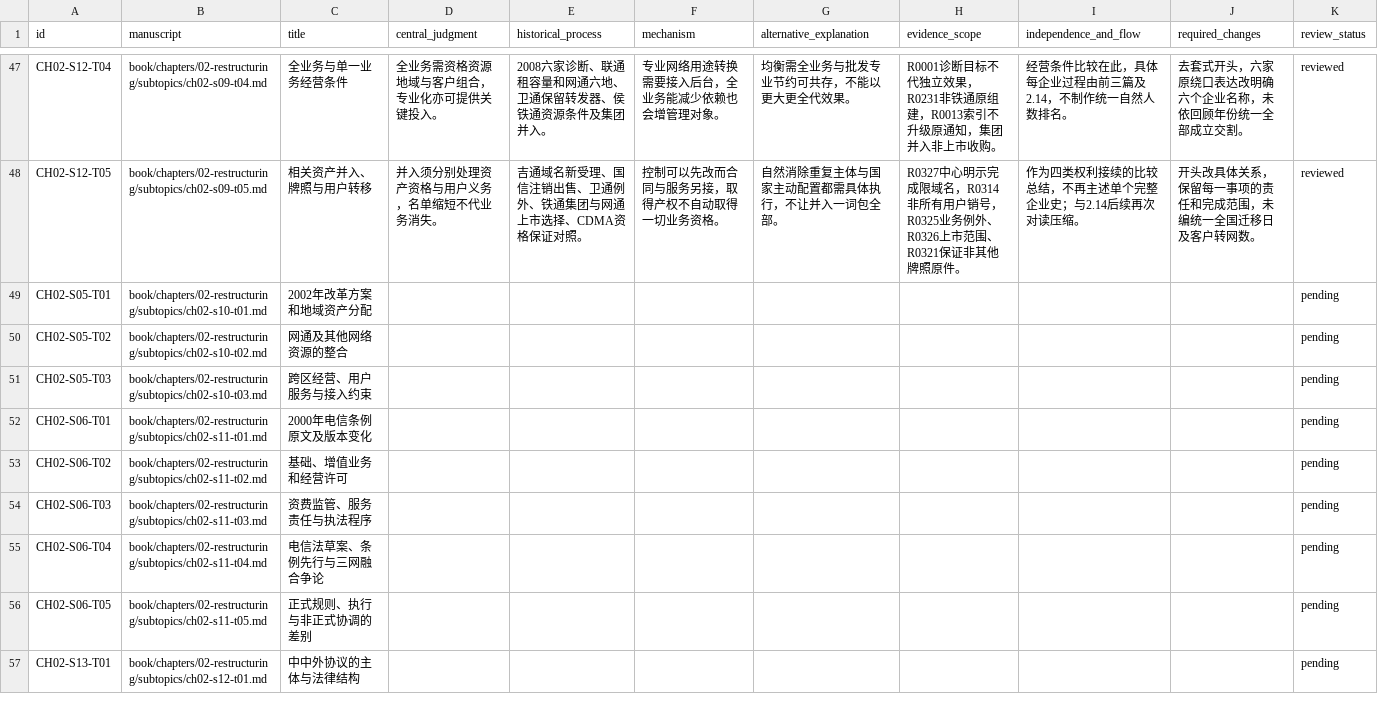
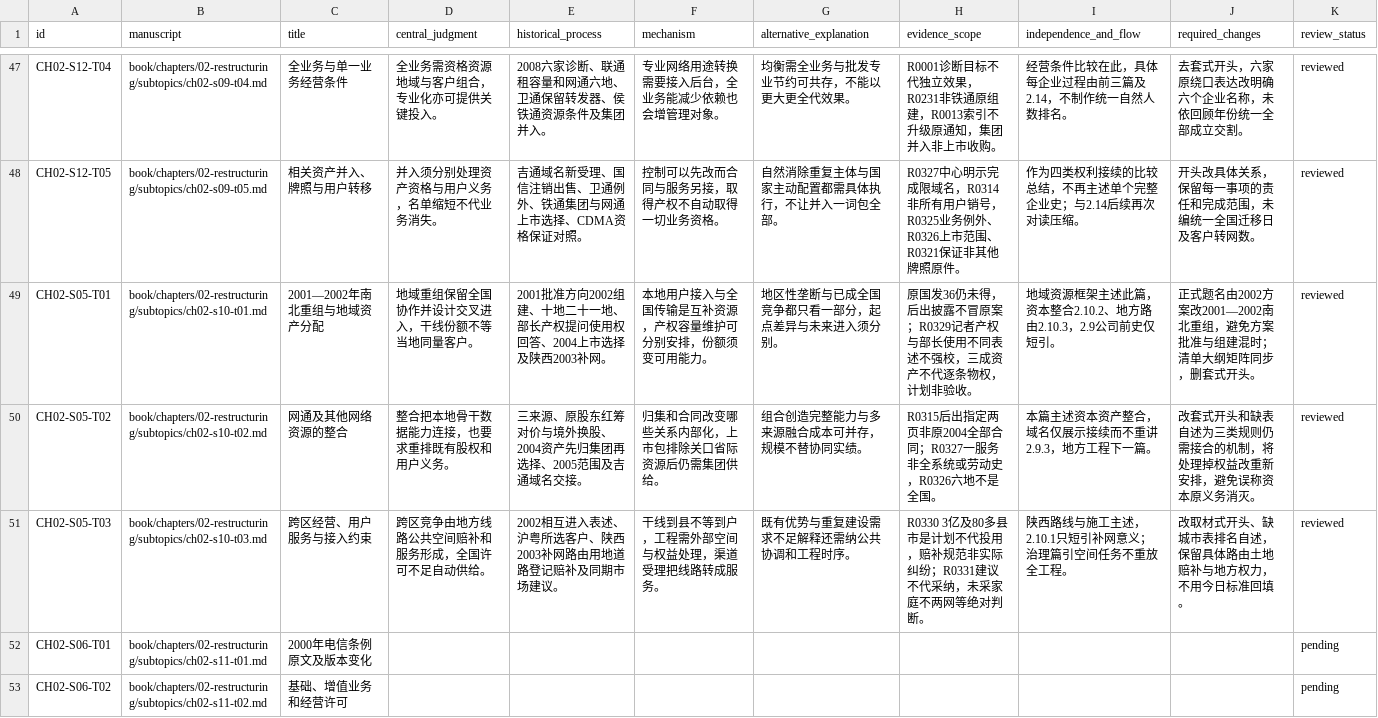
Before and after one commit to pty819/order-of-connectivity, a CSV file: research/chapter-02-integrated-audit.csv, drawn as a sheet; only a part is shown, gaps mark what is left out; the shorter side is filled out with more unchanged rows.

Commit message:
Review north south restructuring boundaries and local network entry

```diff
--- a/research/chapter-02-integrated-audit.csv
+++ b/research/chapter-02-integrated-audit.csv
@@ -48,5 +48,5 @@ CH02-S12-T04,book/chapters/02-restructuring/subtopics/ch02-s09-t04.md,全业务
 CH02-S12-T05,book/chapters/02-restructuring/subtopics/ch02-s09-t05.md,相关资产并入、牌照与用户转移,并入须分别处理资产资格与用户义务，名单缩短不代业务消失。,吉通域名新受理、国信注销出售、卫通例外、铁通集团与网通上市选择、CDMA资格保证对照。,控制可以先改而合同与服务另接，取得产权不自动取得一切业务资格。,自然消除重复主体与国家主动配置都需具体执行，不让并入一词包全部。,R0327中心明示完成限域名，R0314非所有用户销号，R0325业务例外、R0326上市范围、R0321保证非其他牌照原件。,作为四类权利接续的比较总结，不再主述单个完整企业史；与2.14后续再次对读压缩。,开头改具体关系，保留每一事项的责任和完成范围，未编统一全国迁移日及客户转网数。,reviewed
-CH02-S05-T01,book/chapters/02-restructuring/subtopics/ch02-s10-t01.md,2002年改革方案和地域资产分配,,,,,,,,pending
-CH02-S05-T02,book/chapters/02-restructuring/subtopics/ch02-s10-t02.md,网通及其他网络资源的整合,,,,,,,,pending
-CH02-S05-T03,book/chapters/02-restructuring/subtopics/ch02-s10-t03.md,跨区经营、用户服务与接入约束,,,,,,,,pending
+CH02-S05-T01,book/chapters/02-restructuring/subtopics/ch02-s10-t01.md,2001—2002年南北重组与地域资产分配,地域重组保留全国协作并设计交叉进入，干线份额不等当地同量客户。,2001批准方向2002组建、十地二十一地、部长产权提问使用权回答、2004上市选择及陕西2003补网。,本地用户接入与全国传输是互补资源，产权容量维护可分别安排，份额须变可用能力。,地区性垄断与已成全国竞争都只看一部分，起点差异与未来进入须分别。,原国发36仍未得，后出披露不冒原案；R0329记者产权与部长使用不同表述不强校，三成资产不代逐条物权，计划非验收。,地域资源框架主述此篇，资本整合2.10.2、地方路由2.10.3，2.9公司前史仅短引。,正式题名由2002方案改2001—2002南北重组，避免方案批准与组建混时；清单大纲矩阵同步，删套式开头。,reviewed
+CH02-S05-T02,book/chapters/02-restructuring/subtopics/ch02-s10-t02.md,网通及其他网络资源的整合,整合把本地骨干数据能力连接，也要求重排既有股权和用户义务。,三来源、原股东红筹对价与境外换股、2004资产先归集团再选择、2005范围及吉通域名交接。,归集和合同改变哪些关系内部化，上市包排除关口省际资源后仍需集团供给。,组合创造完整能力与多来源融合成本可并存，规模不替协同实绩。,R0315后出指定两页非原2004全部合同；R0327一服务非全系统或劳动史，R0326六地不是全国。,本篇主述资本资产整合，域名仅展示接续而不重讲2.9.3，地方工程下一篇。,改套式开头和缺表自述为三类规则仍需接合的机制，将处理掉权益改重新安排，避免误称资本原义务消灭。,reviewed
+CH02-S05-T03,book/chapters/02-restructuring/subtopics/ch02-s10-t03.md,跨区经营、用户服务与接入约束,跨区竞争由地方线路公共空间赔补和服务形成，全国许可不足自动供给。,2002相互进入表述、沪粤所选客户、陕西2003补网路由用地道路登记赔补及同期市场建议。,干线到县不等到户，工程需外部空间与权益处理，渠道受理把线路转成服务。,既有优势与重复建设需求不足解释还需纳公共协调和工程时序。,R0330 3亿及80多县市是计划不代投用，赔补规范非实际纠纷；R0331建议不代采纳，未采家庭不两网等绝对判断。,陕西路线与施工主述，2.10.1只短引补网意义；治理篇引空间任务不重放全工程。,改取材式开头、缺城市表排名自述，保留具体路由土地赔补与地方权力，不用今日标准回填。,reviewed
 CH02-S06-T01,book/chapters/02-restructuring/subtopics/ch02-s11-t01.md,2000年电信条例原文及版本变化,,,,,,,,pending
```
Also changed, not shown: research/chapter-02-subtopics.csv, research/chapter-plan-v1.csv, 12 other files.
